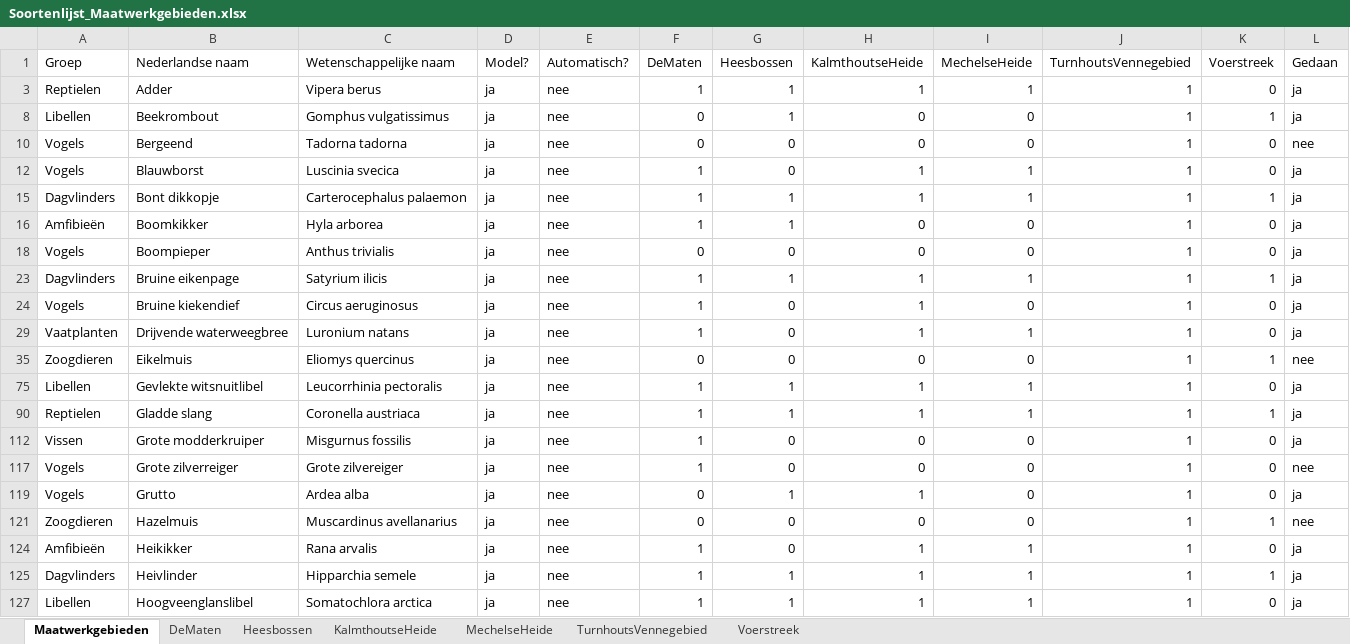
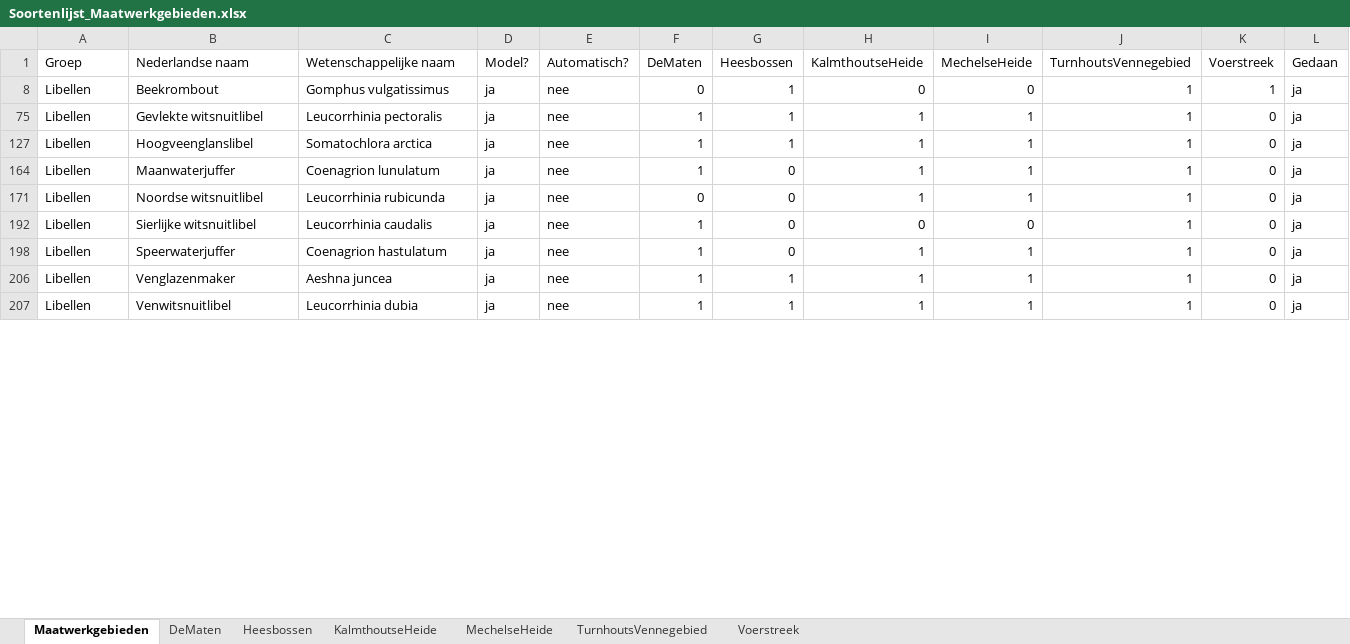
Before and after one commit to inbo/arpl, an Excel workbook: data/input/Excel_files/Soortenlijst_Maatwerkgebieden.xlsx, sheet Maatwerkgebieden, drawn as a sheet; only a part is shown; the shorter side is filled out with more unchanged rows; values as stored, in another font and other column widths than the file's, no borders; the diff covers the shown part only; the diff names each change by its address in the sheet, - before the commit and + after, or states it on an @@ line.

```diff
--- a/data/input/Excel_files/Soortenlijst_Maatwerkgebieden.xlsx (sheet Maatwerkgebieden)
+++ b/data/input/Excel_files/Soortenlijst_Maatwerkgebieden.xlsx (sheet Maatwerkgebieden)
@@ row 3 hidden: Reptielen | Adder | Vipera berus | ja | nee | 1 | 1 | 1 | 1 | 1 | 0 | ja @@
@@ row 10 hidden: Vogels | Bergeend | Tadorna tadorna | ja | nee | 0 | 0 | 0 | 0 | 1 | 0 | nee @@
@@ row 12 hidden: Vogels | Blauwborst | Luscinia svecica | ja | nee | 1 | 0 | 1 | 1 | 1 | 0 | ja @@
@@ row 15 hidden: Dagvlinders | Bont dikkopje | Carterocephalus palaemon | ja | nee | 1 | 1 | 1 | 1 | 1 | 1 | ja @@
@@ row 16 hidden: Amfibieën | Boomkikker | Hyla arborea | ja | nee | 1 | 1 | 0 | 0 | 1 | 0 | ja @@
@@ row 18 hidden: Vogels | Boompieper | Anthus trivialis | ja | nee | 0 | 0 | 0 | 0 | 1 | 0 | ja @@
@@ row 23 hidden: Dagvlinders | Bruine eikenpage | Satyrium ilicis | ja | nee | 1 | 1 | 1 | 1 | 1 | 1 | ja @@
@@ row 24 hidden: Vogels | Bruine kiekendief | Circus aeruginosus | ja | nee | 1 | 0 | 1 | 0 | 1 | 0 | ja @@
@@ row 29 hidden: Vaatplanten | Drijvende waterweegbree | Luronium natans | ja | nee | 1 | 0 | 1 | 1 | 1 | 0 | ja @@
-row 35: Zoogdieren | Eikelmuis | Eliomys quercinus | ja | nee | 0 | 0 | 0 | 0 | 1 | 1 | nee
@@ row 90 hidden: Reptielen | Gladde slang | Coronella austriaca | ja | nee | 1 | 1 | 1 | 1 | 1 | 1 | ja @@
@@ row 112 hidden: Vissen | Grote modderkruiper | Misgurnus fossilis | ja | nee | 1 | 0 | 0 | 0 | 1 | 0 | ja @@
@@ row 117 hidden: Vogels | Grote zilverreiger | Grote zilvereiger | ja | nee | 1 | 0 | 0 | 0 | 1 | 0 | nee @@
@@ row 119 hidden: Vogels | Grutto | Ardea alba | ja | nee | 0 | 1 | 1 | 0 | 1 | 0 | ja @@
-row 121: Zoogdieren | Hazelmuis | Muscardinus avellanarius | ja | nee | 0 | 0 | 0 | 0 | 1 | 1 | nee
@@ row 124 hidden: Amfibieën | Heikikker | Rana arvalis | ja | nee | 1 | 0 | 1 | 1 | 1 | 0 | ja @@
@@ row 125 hidden: Dagvlinders | Heivlinder | Hipparchia semele | ja | nee | 1 | 1 | 1 | 1 | 1 | 1 | ja @@
```
Also changed, not shown: 2 removed rows, 27 hidden or unhidden rows and 6 edited cells elsewhere in this sheet, data/input/Excel_files/Soorten_bwk_afstanden.xlsx, 9 other files.
